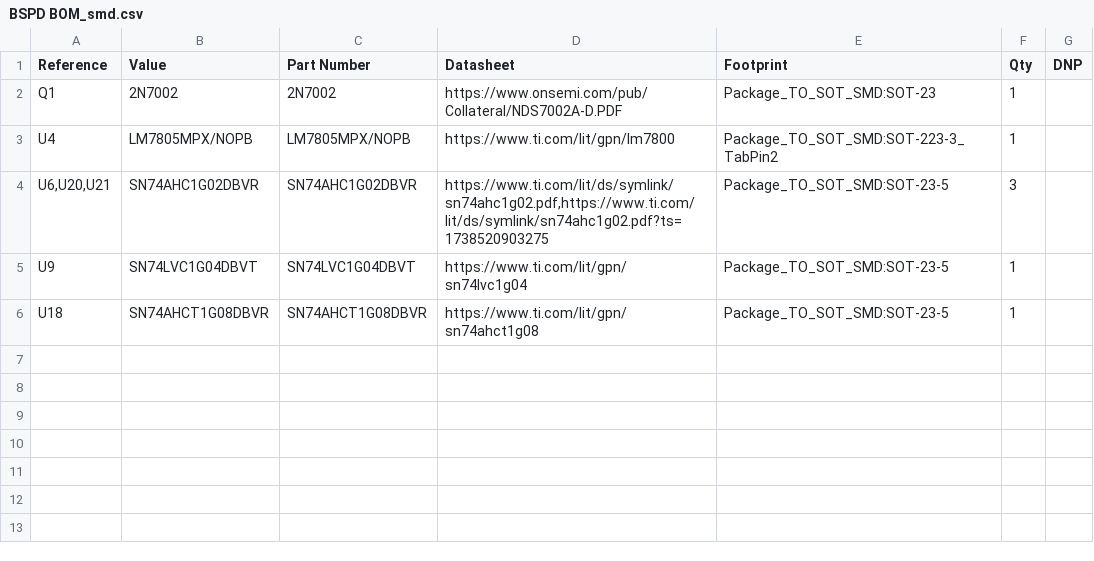
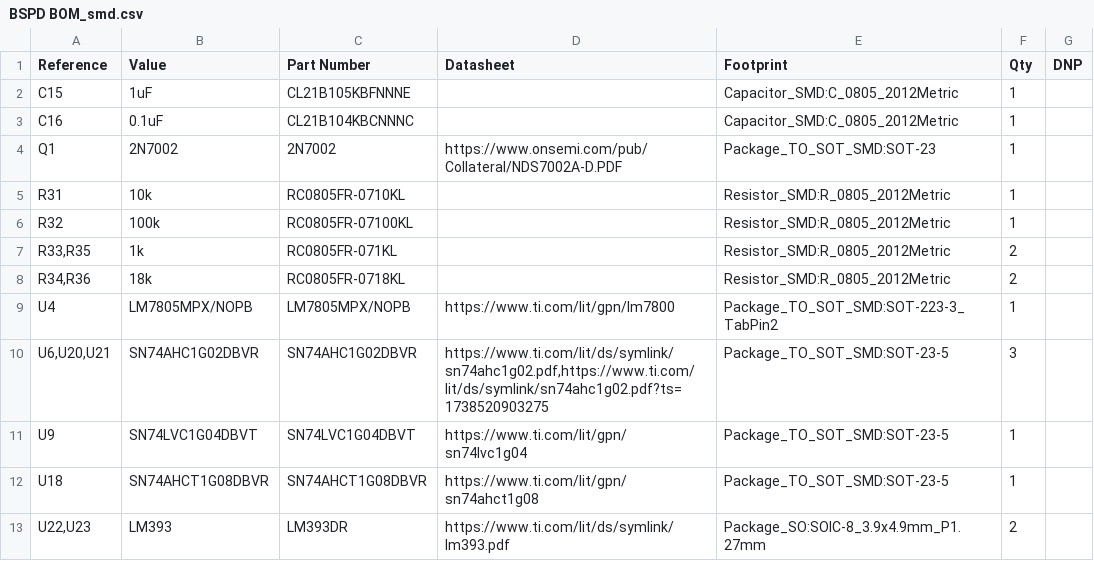
Before and after one commit to UCDFS/Circuits, a CSV file: BSPD_KR/BSPD BOM_smd.csv, drawn as a sheet; the diff names each change by its address in the sheet, - before the commit and + after, or states it on an @@ line.

```diff
--- a/BSPD_KR/BSPD BOM_smd.csv
+++ b/BSPD_KR/BSPD BOM_smd.csv
+row 2: C15 | 1uF | CL21B105KBFNNNE |  | Capacitor_SMD:C_0805_2012Metric | 1
+row 3: C16 | 0.1uF | CL21B104KBCNNNC |  | Capacitor_SMD:C_0805_2012Metric | 1
+row 5: R31 | 10k | RC0805FR-0710KL |  | Resistor_SMD:R_0805_2012Metric | 1
+row 6: R32 | 100k | RC0805FR-07100KL |  | Resistor_SMD:R_0805_2012Metric | 1
+row 7: R33,R35 | 1k | RC0805FR-071KL |  | Resistor_SMD:R_0805_2012Metric | 2
+row 8: R34,R36 | 18k | RC0805FR-0718KL |  | Resistor_SMD:R_0805_2012Metric | 2
+row 13: U22,U23 | LM393 | LM393DR | https://www.ti.com/lit/ds/symlink/lm393.pdf | Package_SO:SOIC-8_3.9x4.9mm_P1.27mm | 2
```
Also changed, not shown: BSPD_KR/BSPD BOM.csv, BSPD_KR/fab/BSPD_BOM.csv, 20 other files.
